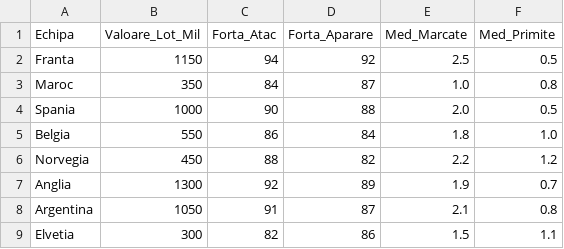
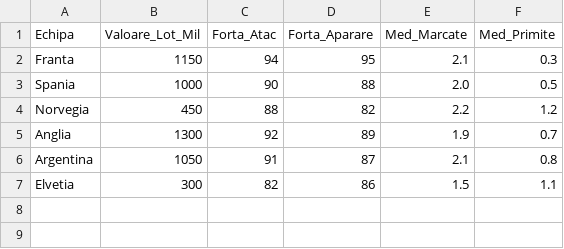
Before and after one commit to Mckyto/Asistent-Dispecerat, a CSV file: echipe.csv, drawn as a sheet.

Commit message:
Update echipe.csv

```diff
--- a/echipe.csv
+++ b/echipe.csv
@@ -1,6 +1,4 @@
 Echipa,Valoare_Lot_Mil,Forta_Atac,Forta_Aparare,Med_Marcate,Med_Primite
-Franta,1150,94,92,2.5,0.5
-Maroc,350,84,87,1.0,0.8
+Franta,1150,94,95,2.1,0.3
 Spania,1000,90,88,2.0,0.5
-Belgia,550,86,84,1.8,1.0
 Norvegia,450,88,82,2.2,1.2
```
